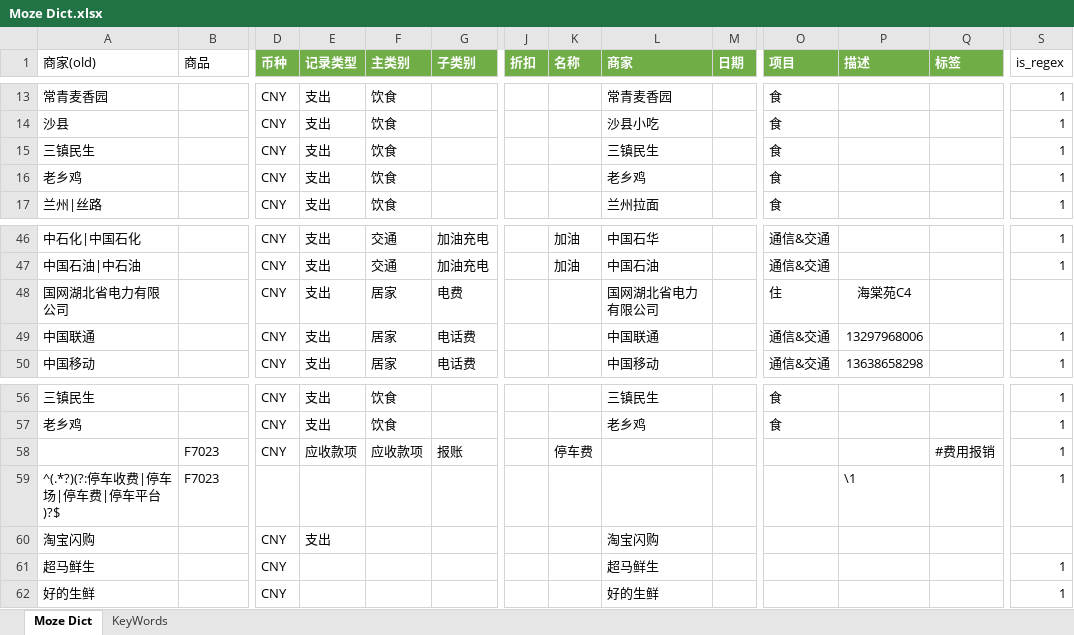
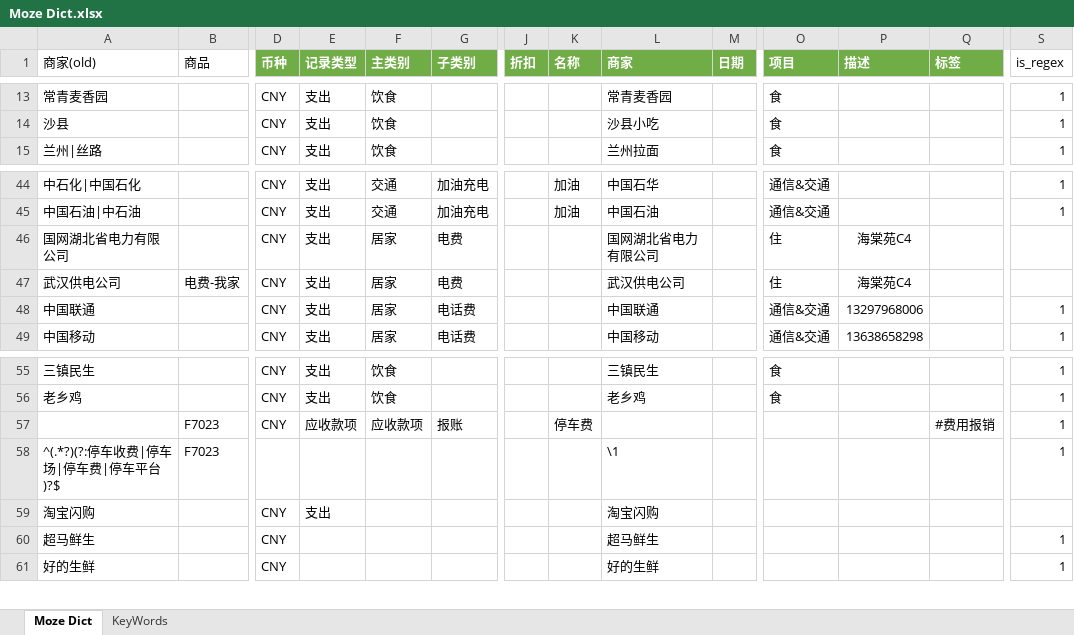
Before and after one commit to yyingx/Moze4.0, an Excel workbook: Moze Dict.xlsx, sheet Moze Dict, drawn as a sheet; only a part is shown, gaps mark what is left out; values as stored, in another font and other column widths than the file's, no borders; removed rows and columns are numbered as before the commit, all else as after; rows hold the shown columns only; the diff names each change by its address in the sheet, - before the commit and + after, or states it on an @@ line.

Commit message:
优化 Moze Dict: 补充电费规则并清洗停车商家

```diff
--- a/Moze Dict.xlsx (sheet Moze Dict)
+++ b/Moze Dict.xlsx (sheet Moze Dict)
-row 15: 三镇民生 |  | CNY | 支出 | 饮食 |  |  |  | 三镇民生 |  | 食 |  |  | 1
-row 16: 老乡鸡 |  | CNY | 支出 | 饮食 |  |  |  | 老乡鸡 |  | 食 |  |  | 1
+row 47: 武汉供电公司 | 电费-我家 | CNY | 支出 | 居家 | 电费 |  |  | 武汉供电公司 |  | 住 | 海棠苑C4
-L58 (商家): (empty)
+L58 (商家): \1
-P58 (描述): \1
+P58 (描述): (empty)
```
